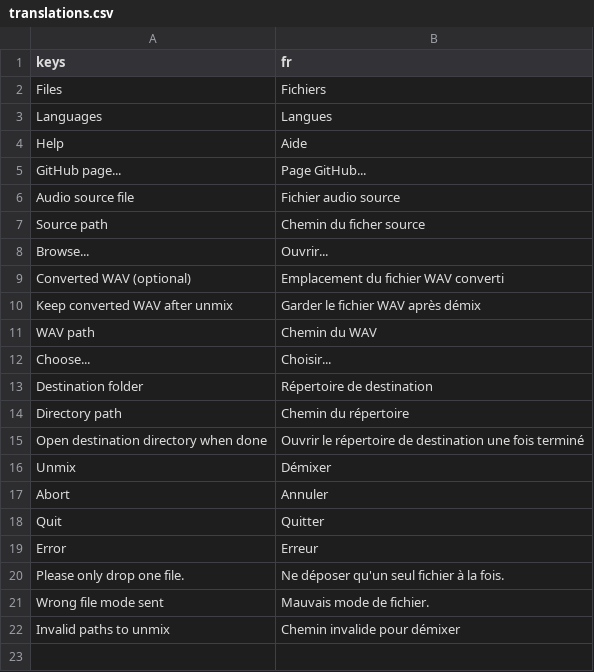
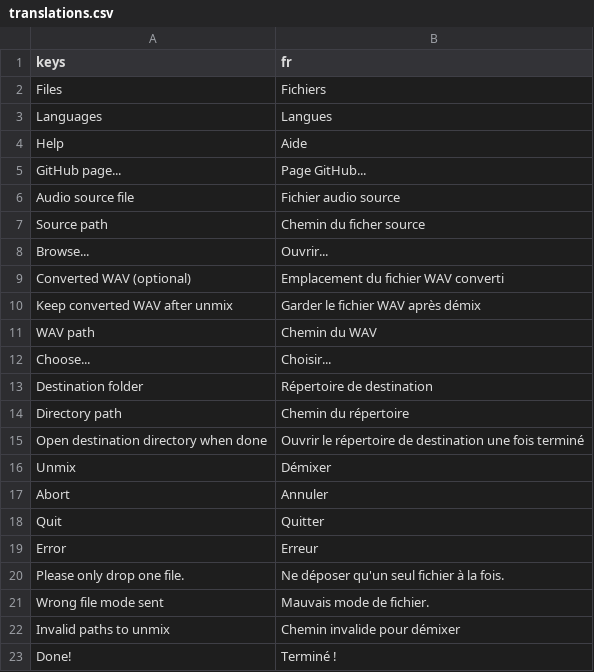
Before and after one commit to erwan-privat/unmix-gui, a CSV file: src/translations.csv, drawn as a sheet; the diff names each change by its address in the sheet, - before the commit and + after, or states it on an @@ line.

```diff
--- a/src/translations.csv
+++ b/src/translations.csv
+row 23: Done! | Terminé !
```
Also changed, not shown: 4 other files.
